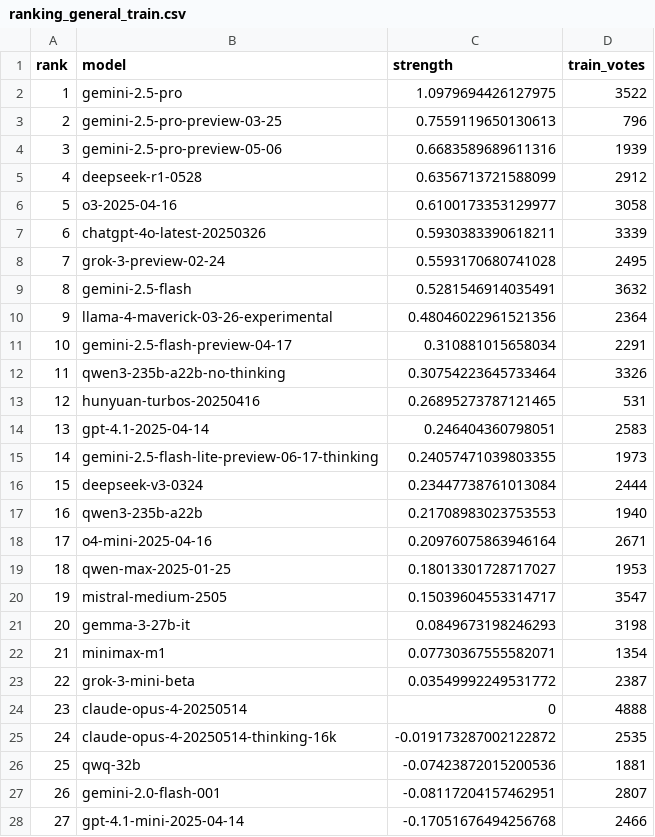
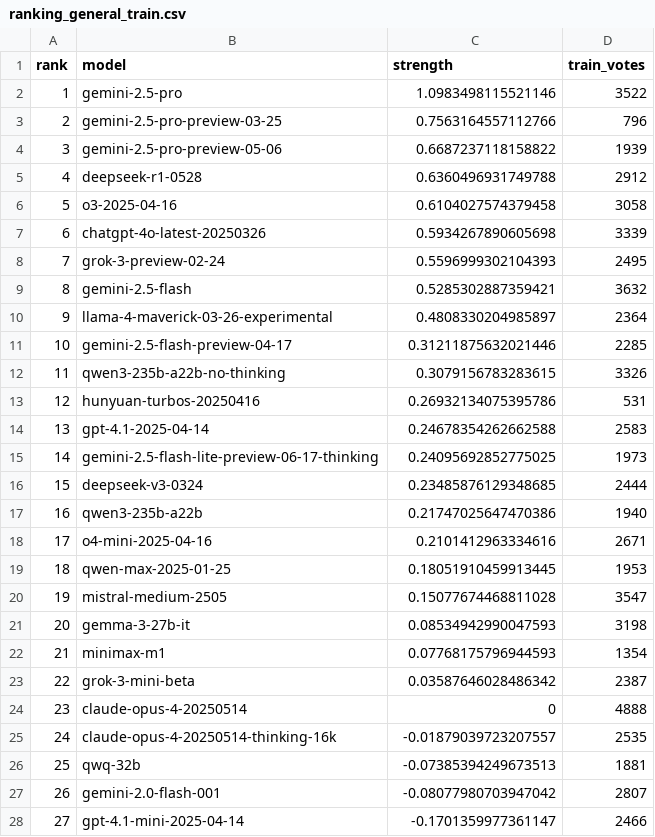
Before and after one commit to jfridzon/Capstone, a CSV file: R/resultados/ranking_general_train.csv, drawn as a sheet; only a part is shown; the diff covers the shown part only.

```diff
--- a/R/resultados/ranking_general_train.csv
+++ b/R/resultados/ranking_general_train.csv
@@ -1,28 +1,28 @@
 rank,model,strength,train_votes
-1,gemini-2.5-pro,1.0979694426127975,3522
-2,gemini-2.5-pro-preview-03-25,0.7559119650130613,796
-3,gemini-2.5-pro-preview-05-06,0.6683589689611316,1939
-4,deepseek-r1-0528,0.6356713721588099,2912
-5,o3-2025-04-16,0.6100173353129977,3058
-6,chatgpt-4o-latest-20250326,0.5930383390618211,3339
-7,grok-3-preview-02-24,0.5593170680741028,2495
-8,gemini-2.5-flash,0.5281546914035491,3632
-9,llama-4-maverick-03-26-experimental,0.48046022961521356,2364
-10,gemini-2.5-flash-preview-04-17,0.310881015658034,2291
-11,qwen3-235b-a22b-no-thinking,0.30754223645733464,3326
-12,hunyuan-turbos-20250416,0.26895273787121465,531
-13,gpt-4.1-2025-04-14,0.246404360798051,2583
-14,gemini-2.5-flash-lite-preview-06-17-thinking,0.24057471039803355,1973
-15,deepseek-v3-0324,0.23447738761013084,2444
-16,qwen3-235b-a22b,0.21708983023753553,1940
-17,o4-mini-2025-04-16,0.20976075863946164,2671
-18,qwen-max-2025-01-25,0.18013301728717027,1953
-19,mistral-medium-2505,0.15039604553314717,3547
-20,gemma-3-27b-it,0.0849673198246293,3198
-21,minimax-m1,0.07730367555582071,1354
-22,grok-3-mini-beta,0.03549992249531772,2387
+1,gemini-2.5-pro,1.0983498115521146,3522
+2,gemini-2.5-pro-preview-03-25,0.7563164557112766,796
+3,gemini-2.5-pro-preview-05-06,0.6687237118158822,1939
+4,deepseek-r1-0528,0.6360496931749788,2912
+5,o3-2025-04-16,0.6104027574379458,3058
+6,chatgpt-4o-latest-20250326,0.5934267890605698,3339
+7,grok-3-preview-02-24,0.5596999302104393,2495
+8,gemini-2.5-flash,0.5285302887359421,3632
+9,llama-4-maverick-03-26-experimental,0.4808330204985897,2364
+10,gemini-2.5-flash-preview-04-17,0.31211875632021446,2285
+11,qwen3-235b-a22b-no-thinking,0.3079156783283615,3326
+12,hunyuan-turbos-20250416,0.26932134075395786,531
+13,gpt-4.1-2025-04-14,0.24678354262662588,2583
+14,gemini-2.5-flash-lite-preview-06-17-thinking,0.24095692852775025,1973
+15,deepseek-v3-0324,0.23485876129348685,2444
+16,qwen3-235b-a22b,0.21747025647470386,1940
+17,o4-mini-2025-04-16,0.2101412963334616,2671
+18,qwen-max-2025-01-25,0.18051910459913445,1953
+19,mistral-medium-2505,0.15077674468811028,3547
+20,gemma-3-27b-it,0.08534942990047593,3198
+21,minimax-m1,0.07768175796944593,1354
+22,grok-3-mini-beta,0.03587646028486342,2387
 23,claude-opus-4-20250514,0,4888
-24,claude-opus-4-20250514-thinking-16k,-0.019173287002122872,2535
-25,qwq-32b,-0.07423872015200536,1881
-26,gemini-2.0-flash-001,-0.08117204157462951,2807
-27,gpt-4.1-mini-2025-04-14,-0.17051676494256768,2466
+24,claude-opus-4-20250514-thinking-16k,-0.01879039723207557,2535
+25,qwq-32b,-0.07385394249673513,1881
+26,gemini-2.0-flash-001,-0.08077980703947042,2807
+27,gpt-4.1-mini-2025-04-14,-0.1701359977361147,2466
```
Also changed, not shown: 17 edited cells elsewhere in this file, R/resultados/test_baseline_ranking_general.csv, 2 other files.
